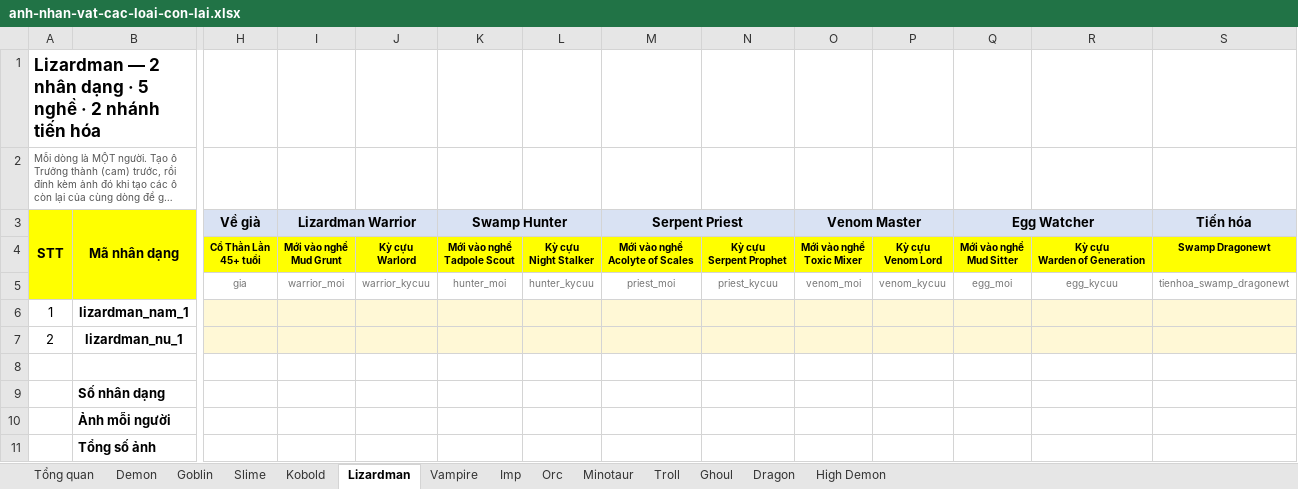
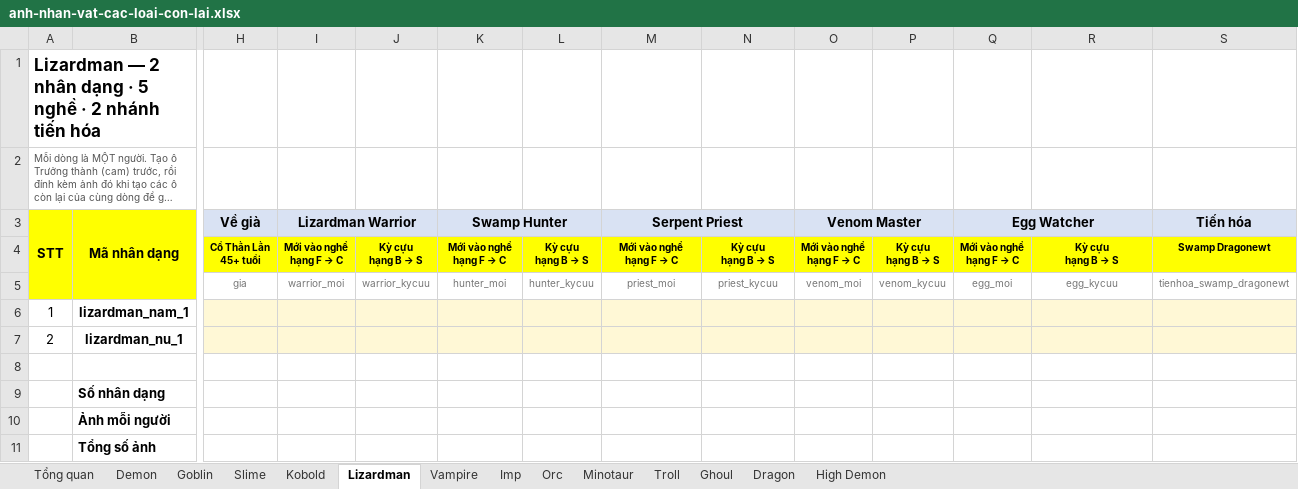
Before and after one commit to truonghllsms-hub/IsekaiRoulette, an Excel workbook: docs/anh-nhan-vat-cac-loai-con-lai.xlsx, sheet Lizardman, drawn as a sheet; only a part is shown, gaps mark what is left out; long unchanged cells end in …; values as stored, in another font and other column widths than the file's, no borders; ↵ is a line break in a cell; the diff names each change by its address in the sheet, - before the commit and + after, or states it on an @@ line.

```diff
--- a/docs/anh-nhan-vat-cac-loai-con-lai.xlsx (sheet Lizardman)
+++ b/docs/anh-nhan-vat-cac-loai-con-lai.xlsx (sheet Lizardman)
@@ I4 (Lizardman Warrior): Mới vào nghề ↵ Mud Grunt → Mới vào nghề ↵ hạng F → C @@
@@ J4: Kỳ cựu ↵ Warlord → Kỳ cựu ↵ hạng B → S @@
@@ K4 (Swamp Hunter): Mới vào nghề ↵ Tadpole Scout → Mới vào nghề ↵ hạng F → C @@
@@ L4: Kỳ cựu ↵ Night Stalker → Kỳ cựu ↵ hạng B → S @@
@@ M4 (Serpent Priest): Mới vào nghề ↵ Acolyte of Scales → Mới vào nghề ↵ hạng F → C @@
@@ N4: Kỳ cựu ↵ Serpent Prophet → Kỳ cựu ↵ hạng B → S @@
@@ O4 (Venom Master): Mới vào nghề ↵ Toxic Mixer → Mới vào nghề ↵ hạng F → C @@
@@ P4: Kỳ cựu ↵ Venom Lord → Kỳ cựu ↵ hạng B → S @@
@@ Q4 (Egg Watcher): Mới vào nghề ↵ Mud Sitter → Mới vào nghề ↵ hạng F → C @@
@@ R4: Kỳ cựu ↵ Warden of Generation → Kỳ cựu ↵ hạng B → S @@
```
Also changed, not shown: sheet Demon, sheet Slime, sheet Orc, sheet Kobold, sheet Imp, sheet Goblin, 7 more sheets, docs/anh-nhan-vat-loai-tri-tue.xlsx, 10 other files.
